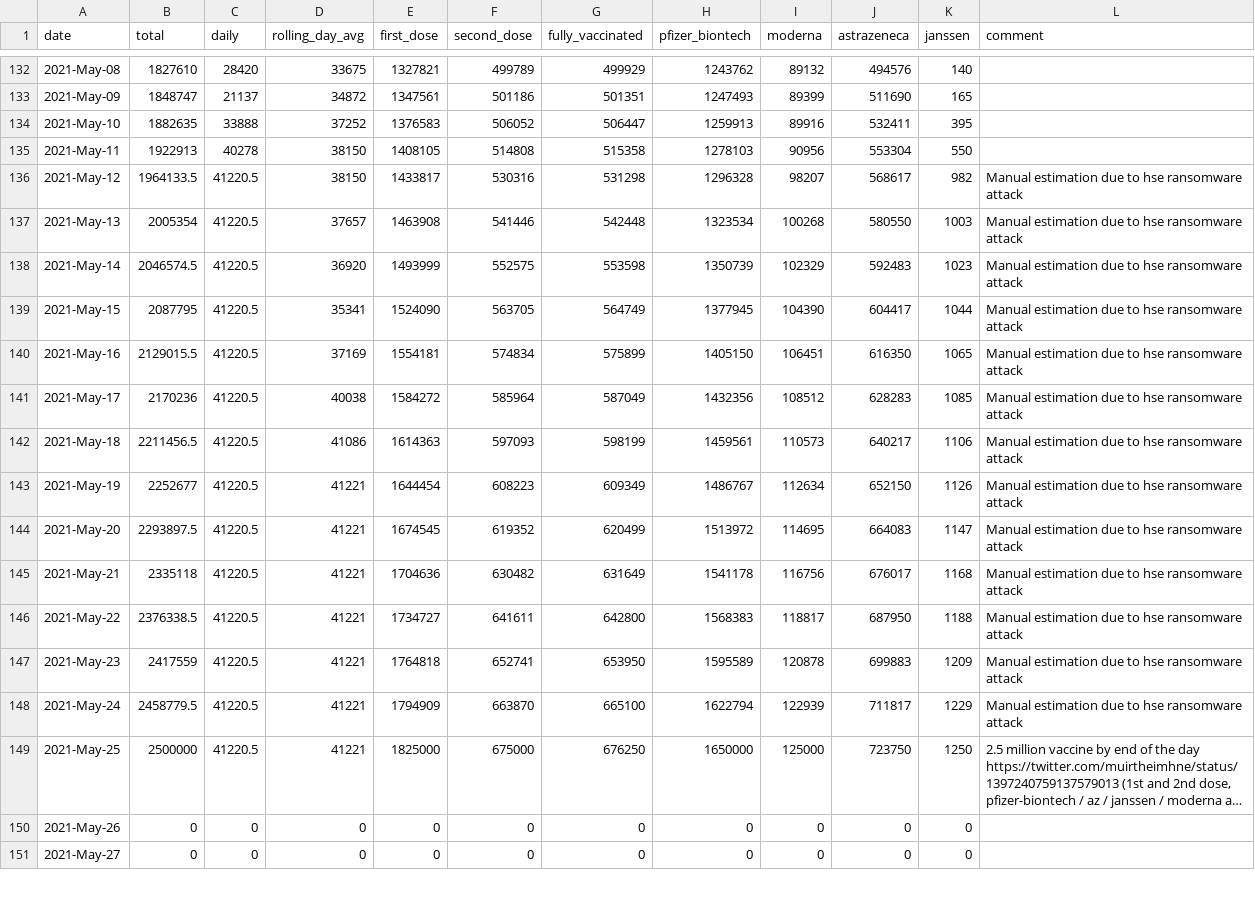
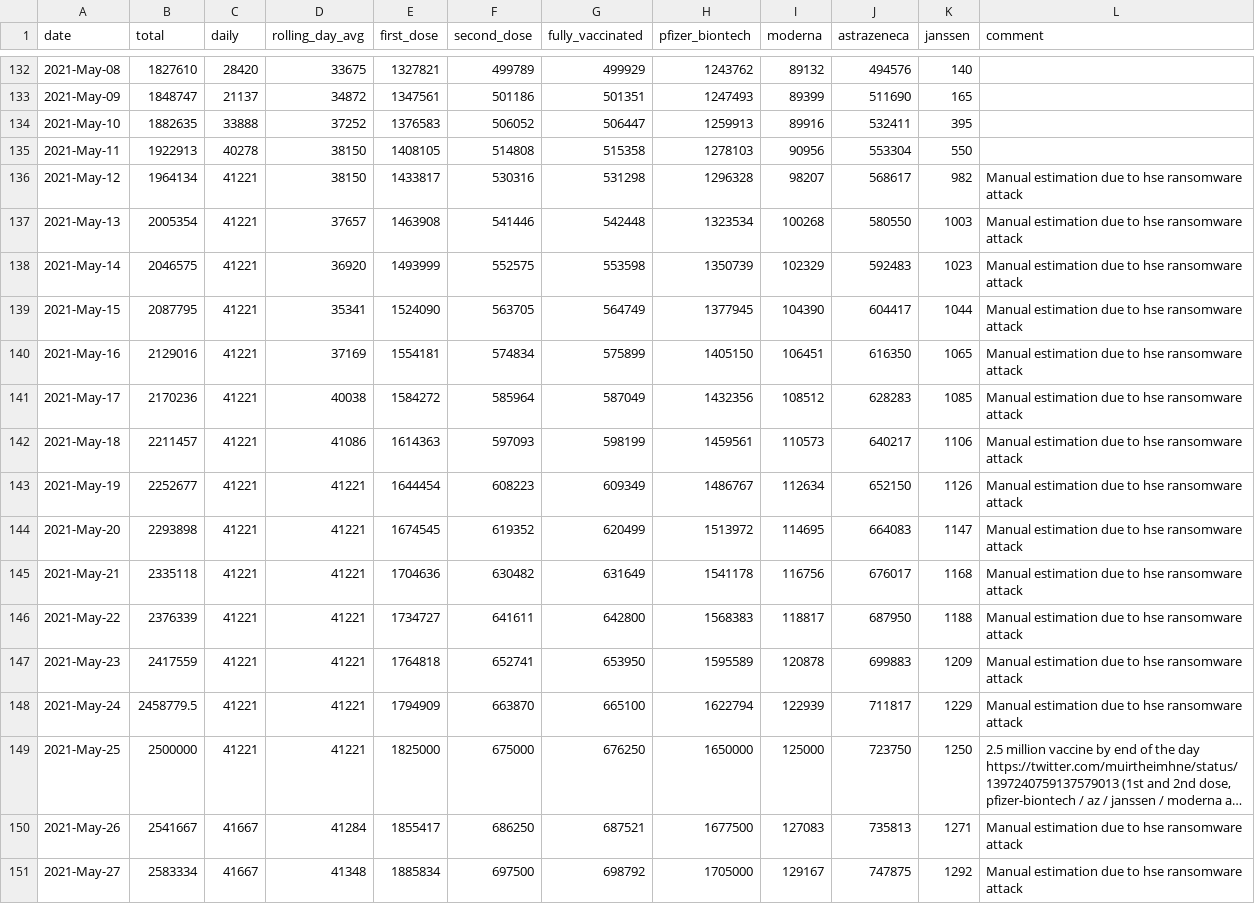
Before and after one commit to plallin/coviz, a CSV file: data.csv, drawn as a sheet; only a part is shown, gaps mark what is left out; long unchanged cells end in …; the diff covers the shown part only; the diff names each change by its address in the sheet, - before the commit and + after, or states it on an @@ line.

Commit message:
added manual estimation

```diff
--- a/data.csv
+++ b/data.csv
-B136 (total): 1964133.5
+B136 (total): 1964134
-C136:C149 (daily): 41220.5
+C136:C149 (daily): 41221
-B138 (total): 2046574.5
+B138 (total): 2046575
-B140 (total): 2129015.5
+B140 (total): 2129016
-B142 (total): 2211456.5
+B142 (total): 2211457
-B144 (total): 2293897.5
+B144 (total): 2293898
-B146 (total): 2376338.5
+B146 (total): 2376339
-B150 (total): 0
+B150 (total): 2541667
-C150:C151 (daily): 0
+C150:C151 (daily): 41667
-D150 (rolling_day_avg): 0
+D150 (rolling_day_avg): 41284
-E150 (first_dose): 0
+E150 (first_dose): 1855417
-F150 (second_dose): 0
+F150 (second_dose): 686250
-G150 (fully_vaccinated): 0
+G150 (fully_vaccinated): 687521
-H150 (pfizer_biontech): 0
+H150 (pfizer_biontech): 1677500
-I150 (moderna): 0
+I150 (moderna): 127083
-J150 (astrazeneca): 0
+J150 (astrazeneca): 735813
-K150 (janssen): 0
+K150 (janssen): 1271
-L150:L151 (comment): (empty)
+L150:L151 (comment): Manual estimation due to hse ransomware attack
-B151 (total): 0
+B151 (total): 2583334
-D151 (rolling_day_avg): 0
+D151 (rolling_day_avg): 41348
-E151 (first_dose): 0
+E151 (first_dose): 1885834
-F151 (second_dose): 0
+F151 (second_dose): 697500
-G151 (fully_vaccinated): 0
+G151 (fully_vaccinated): 698792
-H151 (pfizer_biontech): 0
+H151 (pfizer_biontech): 1705000
-I151 (moderna): 0
+I151 (moderna): 129167
-J151 (astrazeneca): 0
+J151 (astrazeneca): 747875
-K151 (janssen): 0
+K151 (janssen): 1292
```
Also changed, not shown: 108 edited cells elsewhere in this file.
